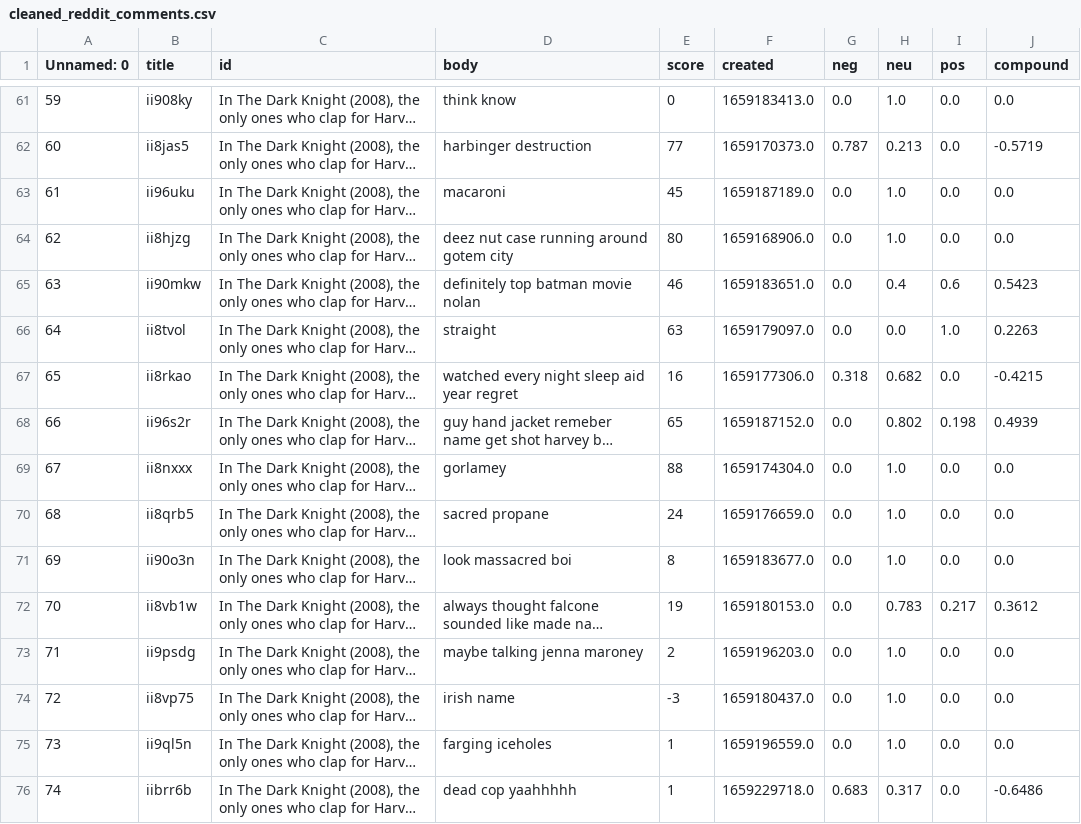
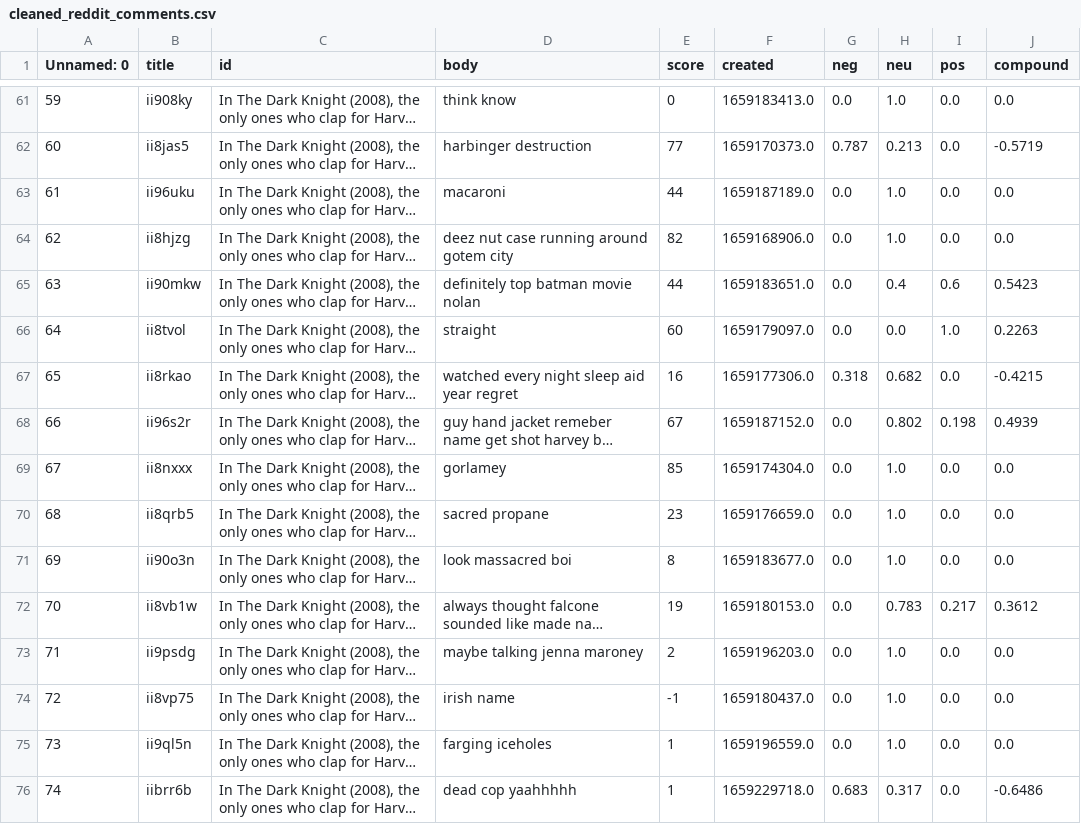
Before and after one commit to hygao2/CourseProject, a CSV file: reddit_data/cleaned_reddit_comments.csv, drawn as a sheet; only a part is shown, gaps mark what is left out; long unchanged cells end in …; the diff covers the shown part only; the diff names each change by its address in the sheet, - before the commit and + after, or states it on an @@ line.

```diff
--- a/reddit_data/cleaned_reddit_comments.csv
+++ b/reddit_data/cleaned_reddit_comments.csv
-E63 (score): 45
+E63 (score): 44
-E64 (score): 80
+E64 (score): 82
-E65 (score): 46
+E65 (score): 44
-E66 (score): 63
+E66 (score): 60
-E68 (score): 65
+E68 (score): 67
-E69 (score): 88
+E69 (score): 85
-E70 (score): 24
+E70 (score): 23
-E74 (score): -3
+E74 (score): -1
```
Also changed, not shown: 95 edited cells elsewhere in this file, reddit_data/reddit_scraped_movie_comments.csv, 5 other files.
